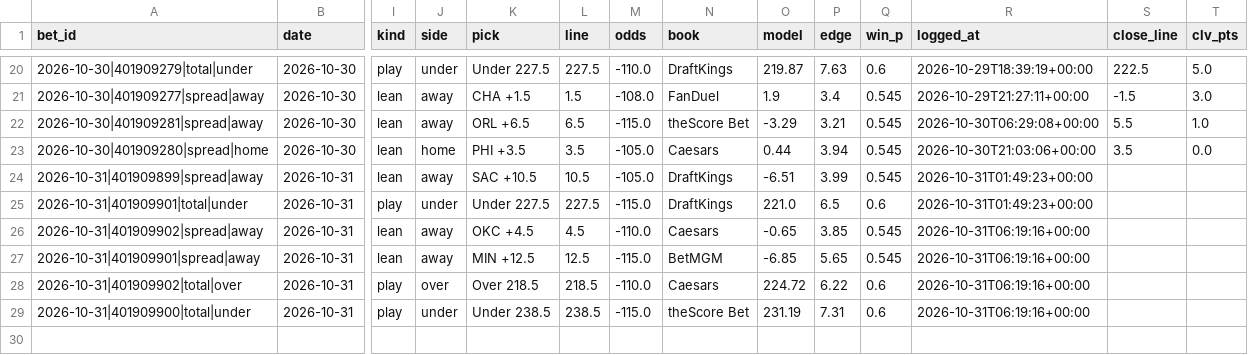
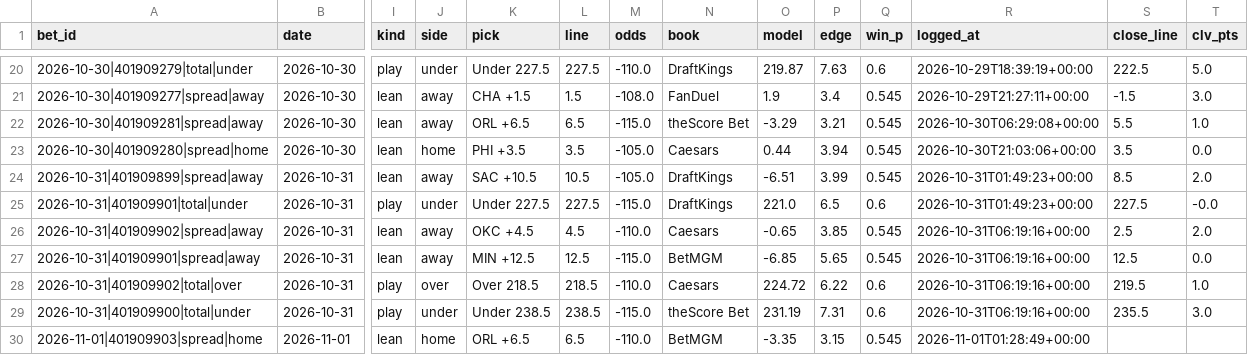
Before and after one commit to barrca12-rgb/NBA, a CSV file: bets/plays.csv, drawn as a sheet; only a part is shown, gaps mark what is left out; rows hold the shown columns only; the diff names each change by its address in the sheet, - before the commit and + after, or states it on an @@ line.

```diff
--- a/bets/plays.csv
+++ b/bets/plays.csv
-S24 (close_line): (empty)
+S24 (close_line): 8.5
-T24 (clv_pts): (empty)
+T24 (clv_pts): 2.0
-S25 (close_line): (empty)
+S25 (close_line): 227.5
-T25 (clv_pts): (empty)
+T25 (clv_pts): -0.0
-S26 (close_line): (empty)
+S26 (close_line): 2.5
-T26 (clv_pts): (empty)
+T26 (clv_pts): 2.0
-S27 (close_line): (empty)
+S27 (close_line): 12.5
-T27 (clv_pts): (empty)
+T27 (clv_pts): 0.0
-S28 (close_line): (empty)
+S28 (close_line): 219.5
-T28 (clv_pts): (empty)
+T28 (clv_pts): 1.0
-S29 (close_line): (empty)
+S29 (close_line): 235.5
-T29 (clv_pts): (empty)
+T29 (clv_pts): 3.0
+row 30: 2026-11-01|401909903|spread|home | 2026-11-01 | lean | home | ORL +6.5 | 6.5 | -110.0 | BetMGM | -3.35 | 3.15 | 0.545 | 2026-11-01T01:28:49+00:00
```
Also changed, not shown: injuries/latest.csv, injuries/log.csv, 6 other files.
